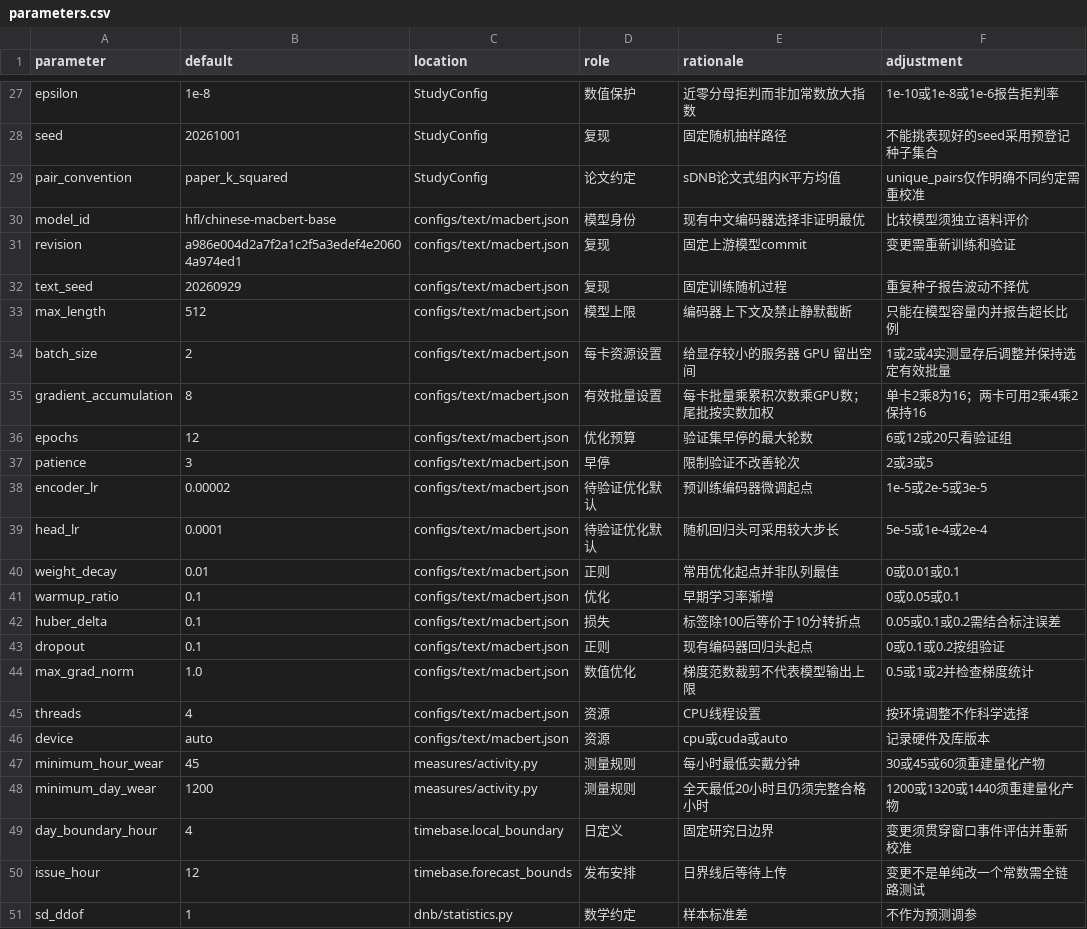
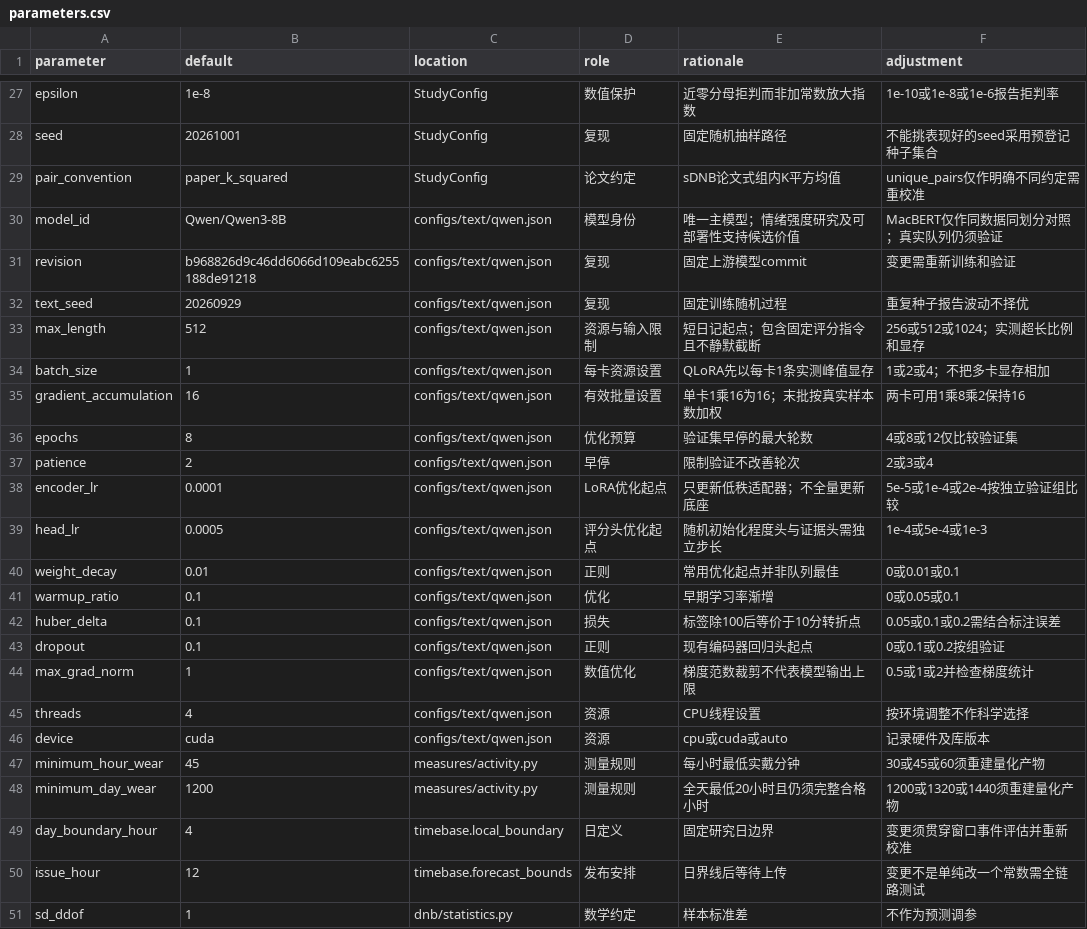
Before and after one commit to ChiZhang-805/rhythm-dnb-core, a CSV file: docs/parameters.csv, drawn as a sheet; only a part is shown, gaps mark what is left out; the diff covers the shown part only.

Commit message:
Adopt Qwen text measurement with evidence calibration and complete quantification

```diff
--- a/docs/parameters.csv
+++ b/docs/parameters.csv
@@ -29,19 +29,19 @@ seed,20261001,StudyConfig,复现,固定随机抽样路径,不能挑表现好的s
 pair_convention,paper_k_squared,StudyConfig,论文约定,sDNB论文式组内K平方均值,unique_pairs仅作明确不同约定需重校准
-model_id,hfl/chinese-macbert-base,configs/text/macbert.json,模型身份,现有中文编码器选择非证明最优,比较模型须独立语料评价
-revision,a986e004d2a7f2a1c2f5a3edef4e20604a974ed1,configs/text/macbert.json,复现,固定上游模型commit,变更需重新训练和验证
-text_seed,20260929,configs/text/macbert.json,复现,固定训练随机过程,重复种子报告波动不择优
-max_length,512,configs/text/macbert.json,模型上限,编码器上下文及禁止静默截断,只能在模型容量内并报告超长比例
-batch_size,2,configs/text/macbert.json,每卡资源设置,给显存较小的服务器 GPU 留出空间,1或2或4实测显存后调整并保持选定有效批量
-gradient_accumulation,8,configs/text/macbert.json,有效批量设置,每卡批量乘累积次数乘GPU数；尾批按实数加权,单卡2乘8为16；两卡可用2乘4乘2保持16
-epochs,12,configs/text/macbert.json,优化预算,验证集早停的最大轮数,6或12或20只看验证组
-patience,3,configs/text/macbert.json,早停,限制验证不改善轮次,2或3或5
-encoder_lr,0.00002,configs/text/macbert.json,待验证优化默认,预训练编码器微调起点,1e-5或2e-5或3e-5
-head_lr,0.0001,configs/text/macbert.json,待验证优化默认,随机回归头可采用较大步长,5e-5或1e-4或2e-4
-weight_decay,0.01,configs/text/macbert.json,正则,常用优化起点并非队列最佳,0或0.01或0.1
-warmup_ratio,0.1,configs/text/macbert.json,优化,早期学习率渐增,0或0.05或0.1
-huber_delta,0.1,configs/text/macbert.json,损失,标签除100后等价于10分转折点,0.05或0.1或0.2需结合标注误差
-dropout,0.1,configs/text/macbert.json,正则,现有编码器回归头起点,0或0.1或0.2按组验证
-max_grad_norm,1.0,configs/text/macbert.json,数值优化,梯度范数裁剪不代表模型输出上限,0.5或1或2并检查梯度统计
-threads,4,configs/text/macbert.json,资源,CPU线程设置,按环境调整不作科学选择
-device,auto,configs/text/macbert.json,资源,cpu或cuda或auto,记录硬件及库版本
+model_id,Qwen/Qwen3-8B,configs/text/qwen.json,模型身份,唯一主模型；情绪强度研究及可部署性支持候选价值,MacBERT仅作同数据同划分对照；真实队列仍须验证
+revision,b968826d9c46dd6066d109eabc6255188de91218,configs/text/qwen.json,复现,固定上游模型commit,变更需重新训练和验证
+text_seed,20260929,configs/text/qwen.json,复现,固定训练随机过程,重复种子报告波动不择优
+max_length,512,configs/text/qwen.json,资源与输入限制,短日记起点；包含固定评分指令且不静默截断,256或512或1024；实测超长比例和显存
+batch_size,1,configs/text/qwen.json,每卡资源设置,QLoRA先以每卡1条实测峰值显存,1或2或4；不把多卡显存相加
+gradient_accumulation,16,configs/text/qwen.json,有效批量设置,单卡1乘16为16；末批按真实样本数加权,两卡可用1乘8乘2保持16
+epochs,8,configs/text/qwen.json,优化预算,验证集早停的最大轮数,4或8或12仅比较验证集
+patience,2,configs/text/qwen.json,早停,限制验证不改善轮次,2或3或4
+encoder_lr,0.0001,configs/text/qwen.json,LoRA优化起点,只更新低秩适配器；不全量更新底座,5e-5或1e-4或2e-4按独立验证组比较
+head_lr,0.0005,configs/text/qwen.json,评分头优化起点,随机初始化程度头与证据头需独立步长,1e-4或5e-4或1e-3
+weight_decay,0.01,configs/text/qwen.json,正则,常用优化起点并非队列最佳,0或0.01或0.1
+warmup_ratio,0.1,configs/text/qwen.json,优化,早期学习率渐增,0或0.05或0.1
+huber_delta,0.1,configs/text/qwen.json,损失,标签除100后等价于10分转折点,0.05或0.1或0.2需结合标注误差
+dropout,0.1,configs/text/qwen.json,正则,现有编码器回归头起点,0或0.1或0.2按组验证
+max_grad_norm,1,configs/text/qwen.json,数值优化,梯度范数裁剪不代表模型输出上限,0.5或1或2并检查梯度统计
+threads,4,configs/text/qwen.json,资源,CPU线程设置,按环境调整不作科学选择
+device,cuda,configs/text/qwen.json,资源,cpu或cuda或auto,记录硬件及库版本
 minimum_hour_wear,45,measures/activity.py,测量规则,每小时最低实戴分钟,30或45或60须重建量化产物
```
Also changed, not shown: 7 added rows and 3 edited cells elsewhere in this file, 41 other files.
